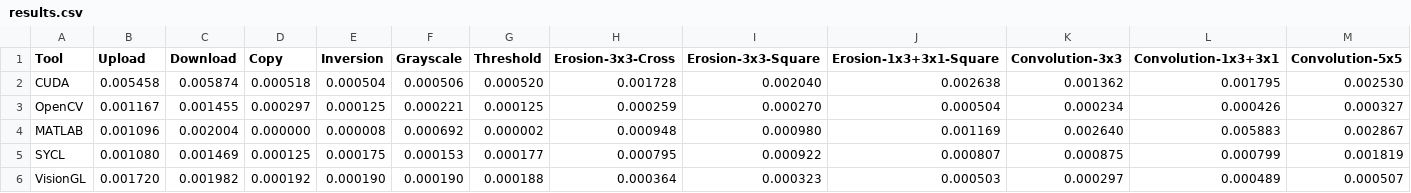
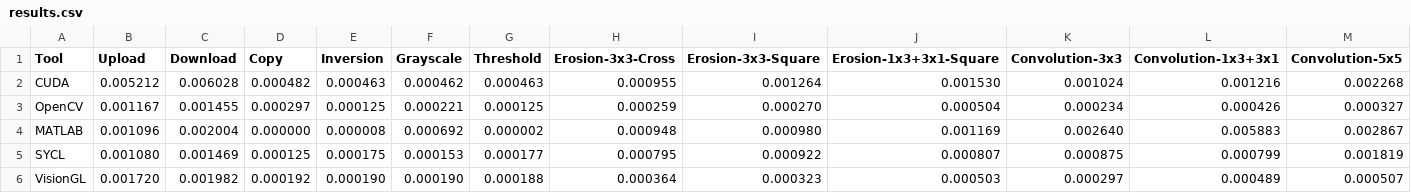
Before and after one commit to jusqua/dip-benchmark, a CSV file: assets/results.csv, drawn as a sheet; only a part is shown; the diff covers the shown part only; the diff names each change by its address in the sheet, - before the commit and + after, or states it on an @@ line.

```diff
--- a/assets/results.csv
+++ b/assets/results.csv
-B2 (Upload): 0.005458
+B2 (Upload): 0.005212
-C2 (Download): 0.005874
+C2 (Download): 0.006028
-D2 (Copy): 0.000518
+D2 (Copy): 0.000482
-E2 (Inversion): 0.000504
+E2 (Inversion): 0.000463
-F2 (Grayscale): 0.000506
+F2 (Grayscale): 0.000462
-G2 (Threshold): 0.000520
+G2 (Threshold): 0.000463
-H2 (Erosion-3x3-Cross): 0.001728
+H2 (Erosion-3x3-Cross): 0.000955
-I2 (Erosion-3x3-Square): 0.002040
+I2 (Erosion-3x3-Square): 0.001264
-J2 (Erosion-1x3+3x1-Square): 0.002638
+J2 (Erosion-1x3+3x1-Square): 0.001530
-K2 (Convolution-3x3): 0.001362
+K2 (Convolution-3x3): 0.001024
-L2 (Convolution-1x3+3x1): 0.001795
+L2 (Convolution-1x3+3x1): 0.001216
-M2 (Convolution-5x5): 0.002530
+M2 (Convolution-5x5): 0.002268
```
Also changed, not shown: 2 edited cells elsewhere in this file, 7 other files.
